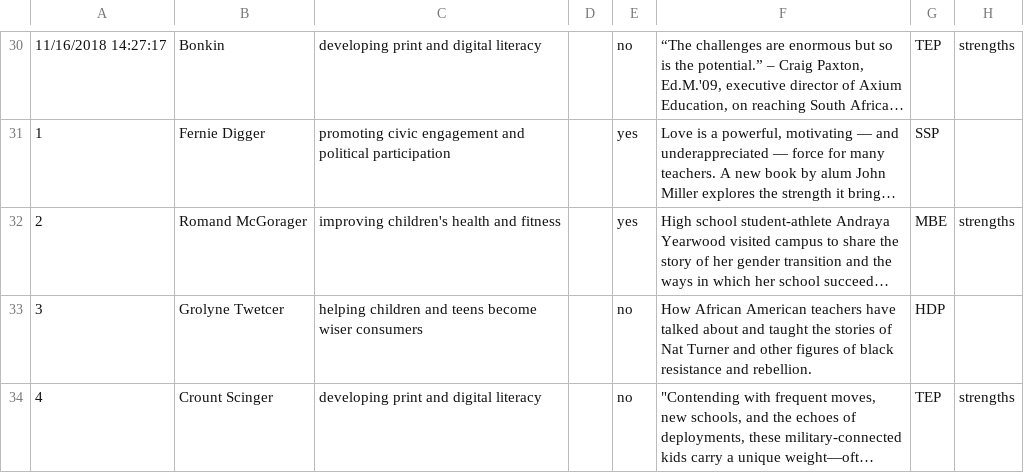
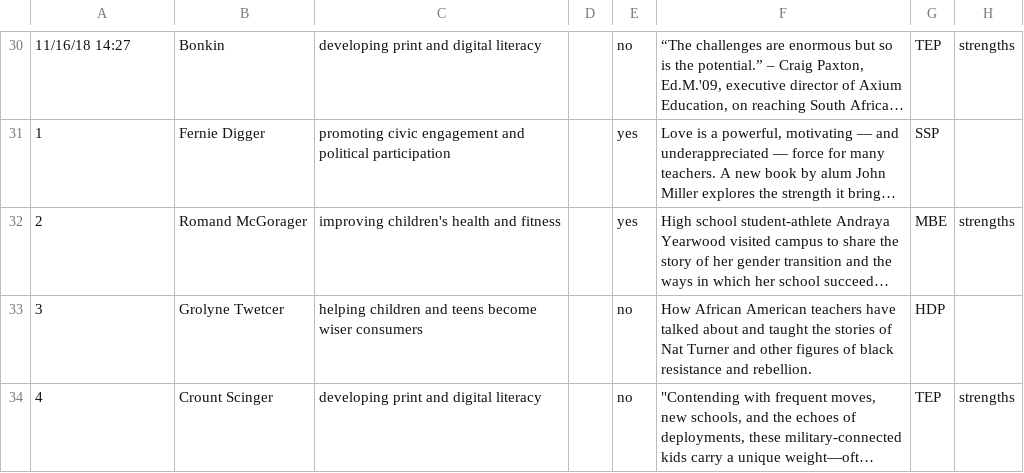
Before and after one commit to agasthyaps/smart-groups, a CSV file: smartgroups/data/fakeresponses.csv, drawn as a sheet; only a part is shown, gaps mark what is left out; long unchanged cells end in …; the diff covers the shown part only; the diff names each change by its address in the sheet, - before the commit and + after, or states it on an @@ line.

```diff
--- a/smartgroups/data/fakeresponses.csv
+++ b/smartgroups/data/fakeresponses.csv
-A30: 11/16/2018 14:27:17
+A30: 11/16/18 14:27
```
Also changed, not shown: 30 edited cells elsewhere in this file, 9 other files.
